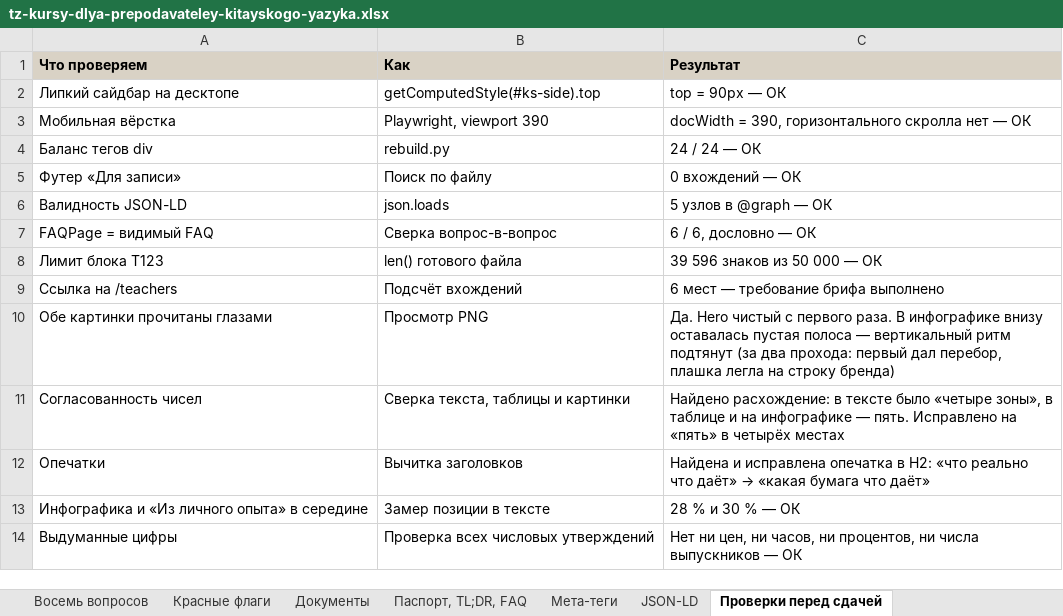
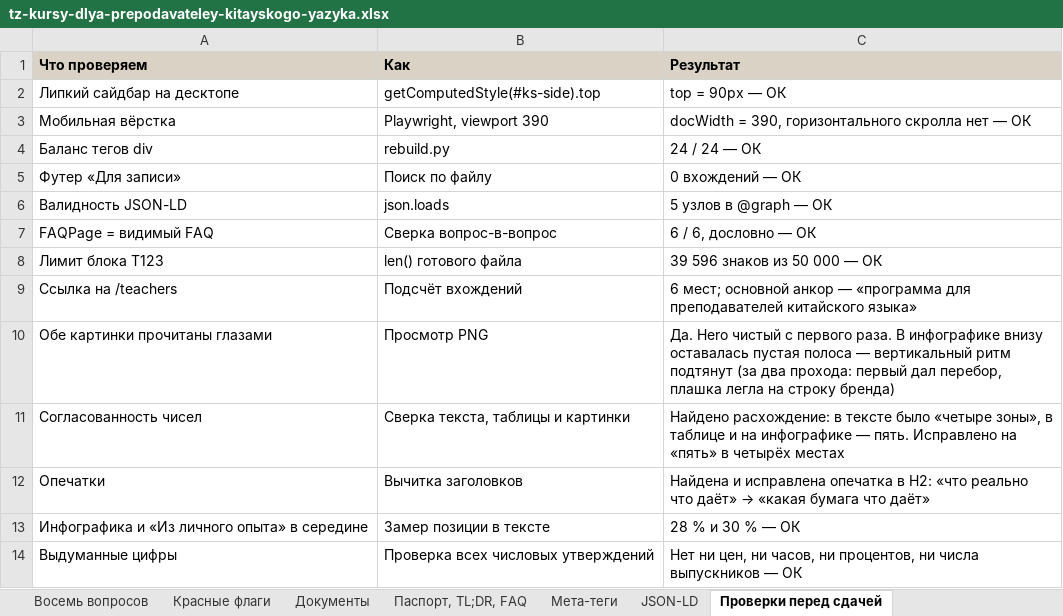
Before and after one commit to juliakitaiskaya-cmd/Kitai-Shool, an Excel workbook: content/tz-kursy-dlya-prepodavateley-kitayskogo-yazyka.xlsx, sheet Проверки перед сдачей, drawn as a sheet; values as stored, in another font and other column widths than the file's, no borders; the diff names each change by its address in the sheet, - before the commit and + after, or states it on an @@ line.

```diff
--- a/content/tz-kursy-dlya-prepodavateley-kitayskogo-yazyka.xlsx (sheet Проверки перед сдачей)
+++ b/content/tz-kursy-dlya-prepodavateley-kitayskogo-yazyka.xlsx (sheet Проверки перед сдачей)
-C9 (Результат): 6 мест — требование брифа выполнено
+C9 (Результат): 6 мест; основной анкор — «программа для преподавателей китайского языка»
```
Also changed, not shown: sheet Как заполнять, 3 other files.
